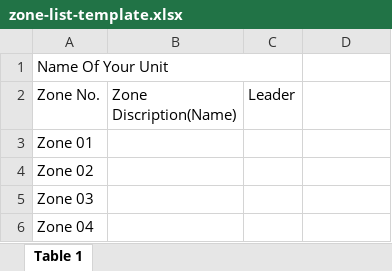
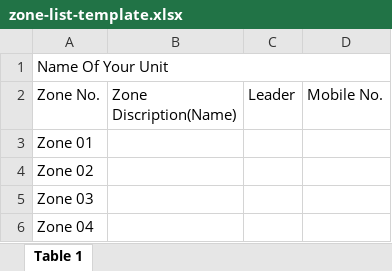
Before and after one commit to team-abassociate/audit5s, an Excel workbook: apps/admin-web/public/zone-list-template.xlsx, sheet Table 1, drawn as a sheet; only a part is shown; values as stored, in another font and other column widths than the file's, no cell formats; the diff names each change by its address in the sheet, - before the commit and + after, or states it on an @@ line.

Commit message:
feat: an imported Zone list makes its leaders' accounts; two leaders make subzones (R-63)
The Zone list template gains a Mobile No. column. On import, each named leader is
matched to the Unit's Zone Leaders by name, then by number; a new name with a
number gets a Zone Leader account (the number is the first password), as one
added by hand. A changed number for the same name makes no new account. A Leader
cell naming two people makes subzones 1A and 1B. Leaders that cannot get an
account stay typed names and are listed after the import. The import handler
moves to the users module, which owns accounts.

```diff
--- a/apps/admin-web/public/zone-list-template.xlsx (sheet Table 1)
+++ b/apps/admin-web/public/zone-list-template.xlsx (sheet Table 1)
-A1:C1 merged
+A1:D1 merged
-D2: (empty)
+D2: Mobile No.
```
Also changed, not shown: cell formats, 13 other files.
